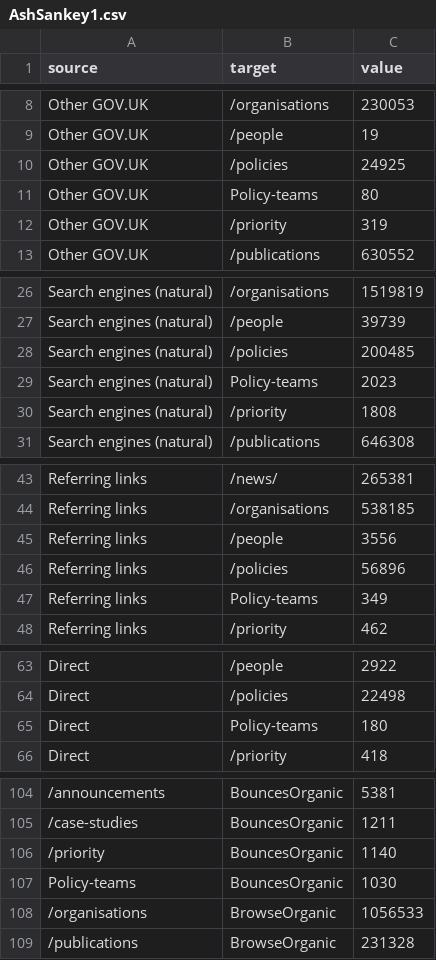
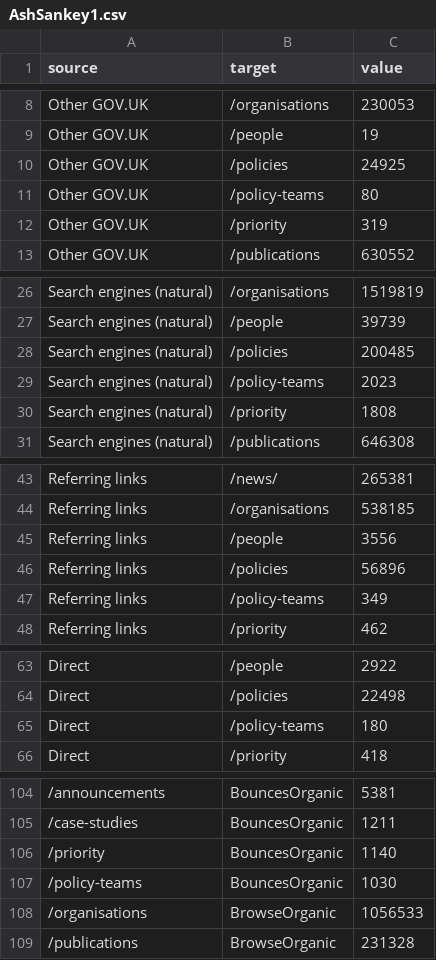
Before and after one commit to DPCollins/IGSankey, a CSV file: AshSankey1.csv, drawn as a sheet; only a part is shown, gaps mark what is left out; the diff covers the shown part only; the diff names each change by its address in the sheet, - before the commit and + after, or states it on an @@ line.

Commit message:
updated to path

```diff
--- a/AshSankey1.csv
+++ b/AshSankey1.csv
-B11 (target): Policy-teams
+B11 (target): /policy-teams
-B29 (target): Policy-teams
+B29 (target): /policy-teams
-B47 (target): Policy-teams
+B47 (target): /policy-teams
-B65 (target): Policy-teams
+B65 (target): /policy-teams
-A107 (source): Policy-teams
+A107 (source): /policy-teams
```
Also changed, not shown: 7 edited cells elsewhere in this file.
